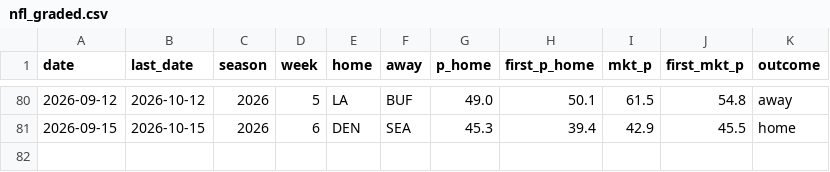
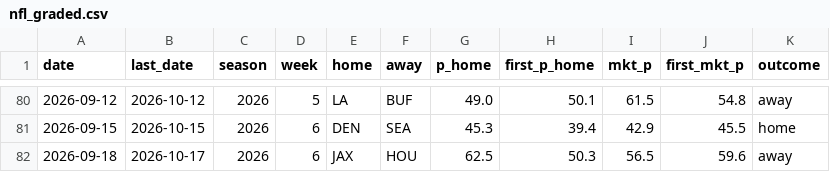
Before and after one commit to CheeseDagg/NFLTool, a CSV file: data/nfl_graded.csv, drawn as a sheet; only a part is shown, gaps mark what is left out.

```diff
--- a/data/nfl_graded.csv
+++ b/data/nfl_graded.csv
@@ -81 +81,2 @@ date,last_date,season,week,home,away,p_home,first_p_home,mkt_p,first_mkt_p,outco
 2026-09-15,2026-10-15,2026,6,DEN,SEA,45.3,39.4,42.9,45.5,home
+2026-09-18,2026-10-17,2026,6,JAX,HOU,62.5,50.3,56.5,59.6,away
```
Also changed, not shown: data/nfl_predictions.csv, 1 other file.
